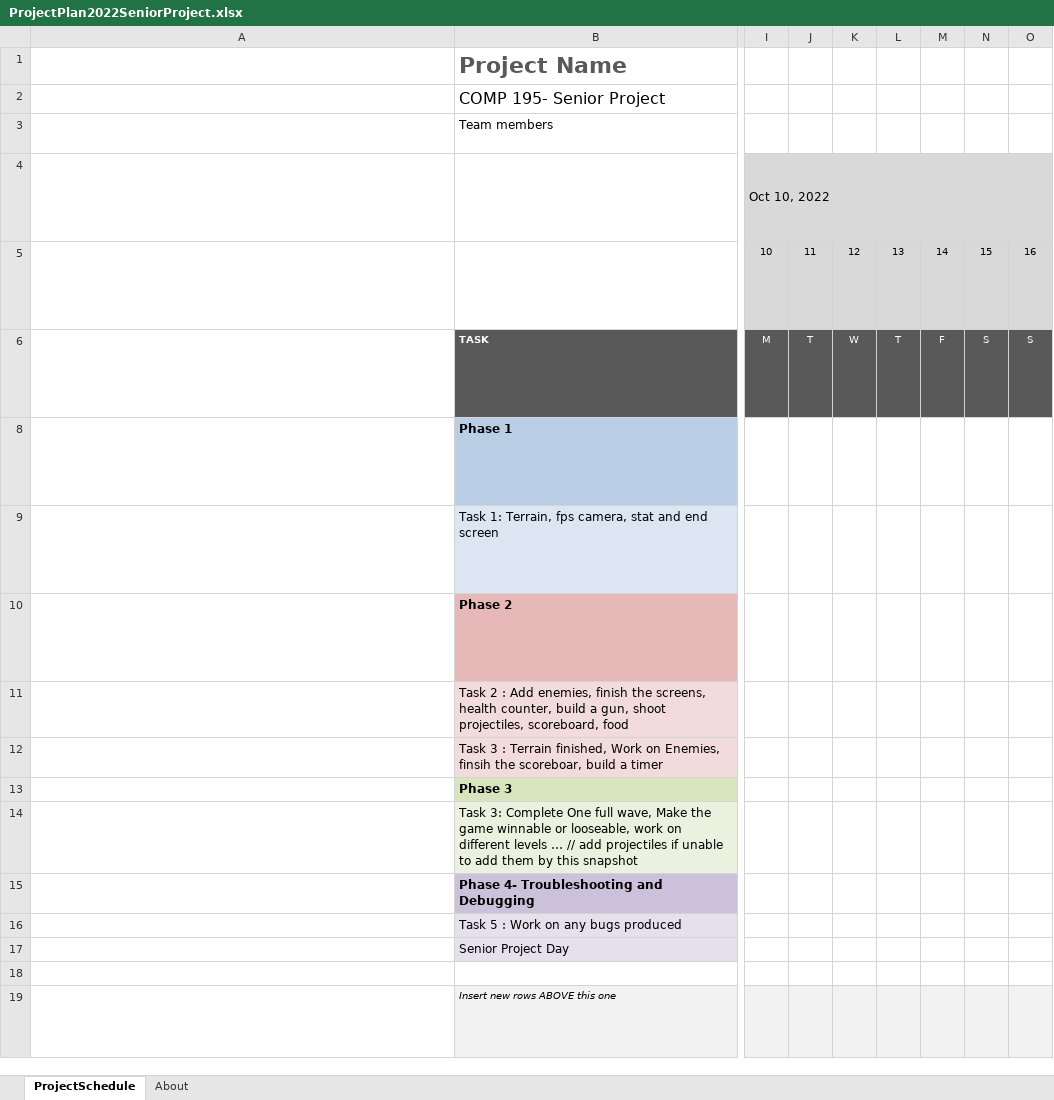
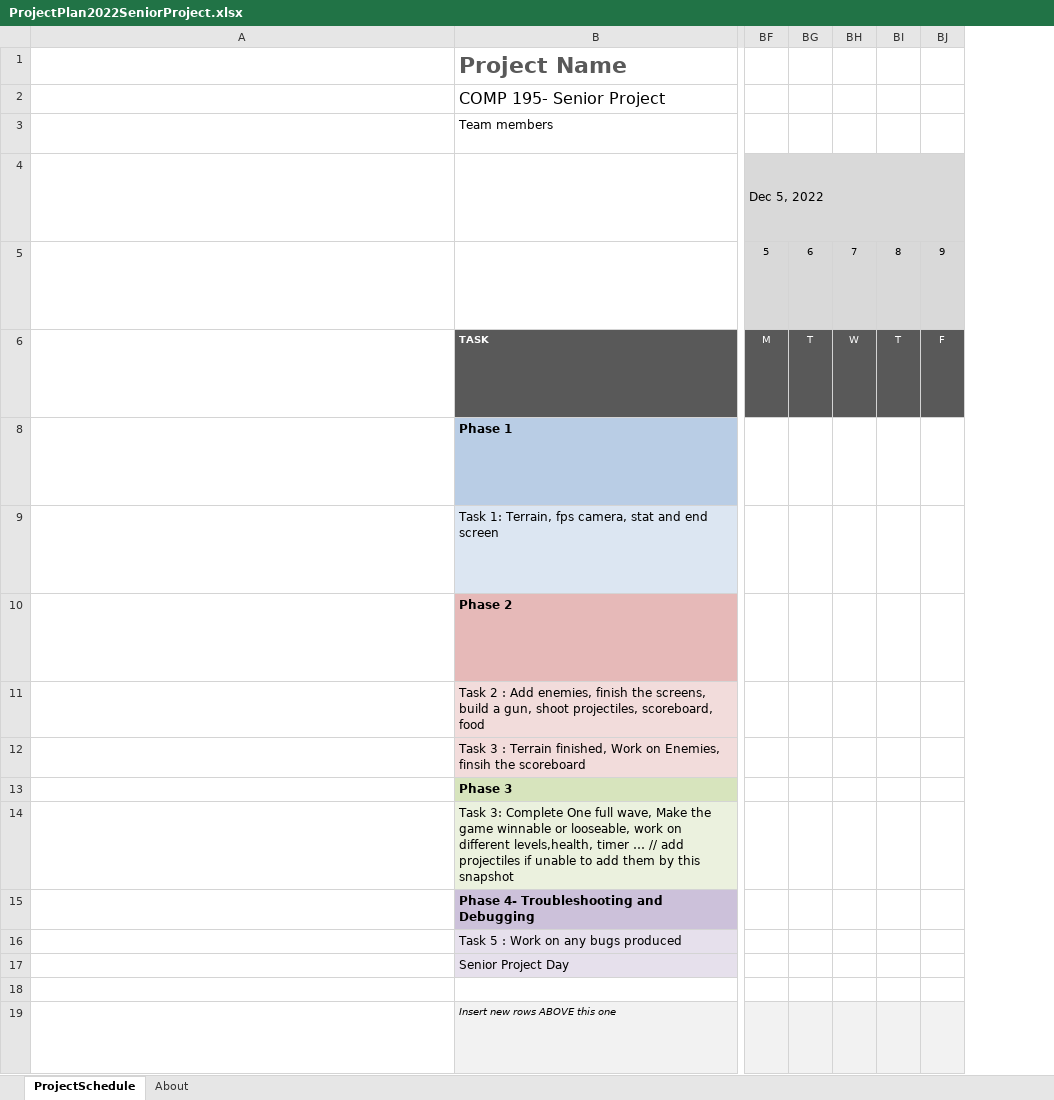
Before and after one commit to comp195/senior-project-fall-2022-fps_zombie_game, an Excel workbook: ProjectPlan2022SeniorProject.xlsx, sheet ProjectSchedule, drawn as a sheet; only a part is shown, gaps mark what is left out; long unchanged cells end in …; values as stored, in another font and other column widths than the file's, no borders; conditional formats not drawn; removed rows and columns are numbered as before the commit, all else as after; the diff covers the shown part only; the diff names each change by its address in the sheet, - before the commit and + after, or states it on an @@ line.

Commit message:
plan updated

```diff
--- a/ProjectPlan2022SeniorProject.xlsx (sheet ProjectSchedule)
+++ b/ProjectPlan2022SeniorProject.xlsx (sheet ProjectSchedule)
-column I, rows 4-6: Oct 10, 2022 | 10 | M
-column J, rows 5-6: 11 | T
-column K, rows 5-6: 12 | W
-column L, rows 5-6: 13 | T
-column M, rows 5-6: 14 | F
-column N, rows 5-6: 15 | S
-column O, rows 5-6: 16 | S
+column BF, rows 4-6: Dec 5, 2022 | 5 | M
+column BG, rows 5-6: 6 | T
+column BH, rows 5-6: 7 | W
+column BI, rows 5-6: 8 | T
+column BJ, rows 5-6: 9 | F
-B11: …the screens, health counter, build a…
+B11: …the screens, build a…
-B12: …finsih the scoreboar, build a timer
+B12: …finsih the scoreboard
-B14: …on different levels … //…
+B14: …on different levels,health, timer … //…
```
Also changed, not shown: 2 added columns and 3 edited cells elsewhere in this sheet, formulas that keep their value.
